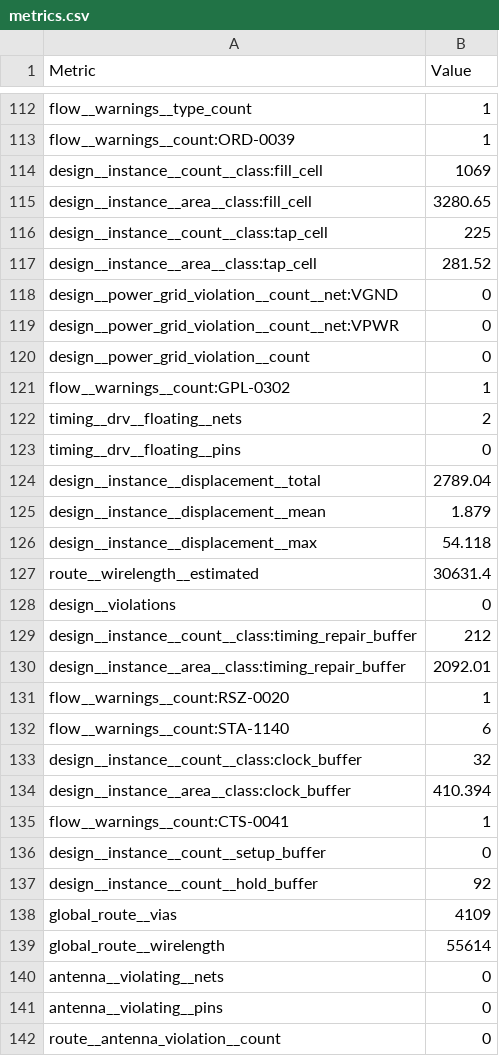
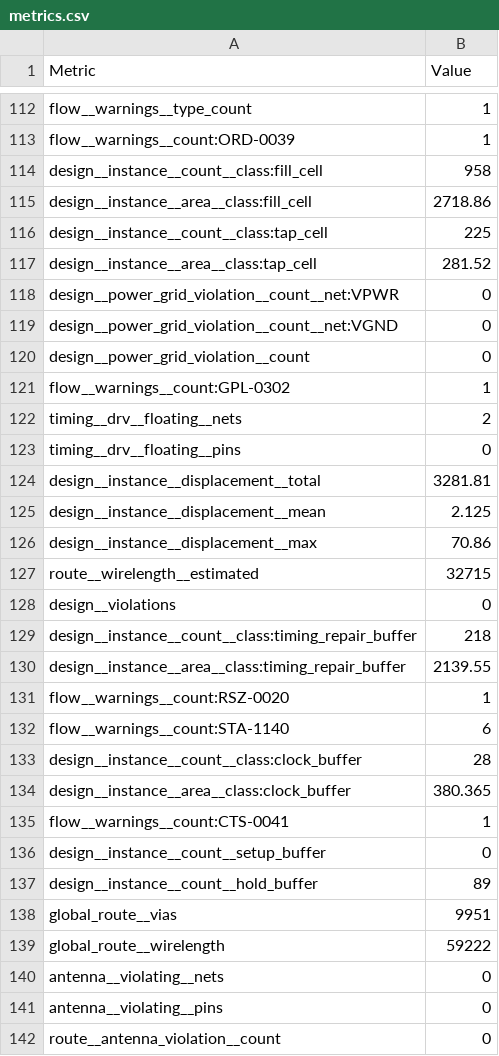
Before and after one commit to TinyTapeout/tinytapeout-sky-26d, a CSV file: projects/tt_um_tmcdonagh_guitar_pedal/stats/metrics.csv, drawn as a sheet; only a part is shown, gaps mark what is left out; the diff covers the shown part only.

Commit message:
feat: update project tt_um_tmcdonagh_guitar_pedal from tmcdonagh/tt26d-guitar-pedal
Commit: 603f8989b4b02dc4af9423be6b187e1b8a6cfede
Workflow: https://github.com/tmcdonagh/tt26d-guitar-pedal/actions/runs/43606784375

```diff
--- a/projects/tt_um_tmcdonagh_guitar_pedal/stats/metrics.csv
+++ b/projects/tt_um_tmcdonagh_guitar_pedal/stats/metrics.csv
@@ -113,8 +113,8 @@ flow__warnings__type_count,1
 flow__warnings__count:ORD-0039,1
-design__instance__count__class:fill_cell,1069
-design__instance__area__class:fill_cell,3280.65
+design__instance__count__class:fill_cell,958
+design__instance__area__class:fill_cell,2718.86
 design__instance__count__class:tap_cell,225
 design__instance__area__class:tap_cell,281.52
+design__power_grid_violation__count__net:VPWR,0
 design__power_grid_violation__count__net:VGND,0
-design__power_grid_violation__count__net:VPWR,0
 design__power_grid_violation__count,0
@@ -123,18 +123,18 @@ timing__drv__floating__nets,2
 timing__drv__floating__pins,0
-design__instance__displacement__total,2789.04
-design__instance__displacement__mean,1.879
-design__instance__displacement__max,54.118
-route__wirelength__estimated,30631.4
+design__instance__displacement__total,3281.81
+design__instance__displacement__mean,2.125
+design__instance__displacement__max,70.86
+route__wirelength__estimated,32715
 design__violations,0
-design__instance__count__class:timing_repair_buffer,212
-design__instance__area__class:timing_repair_buffer,2092.01
+design__instance__count__class:timing_repair_buffer,218
+design__instance__area__class:timing_repair_buffer,2139.55
 flow__warnings__count:RSZ-0020,1
 flow__warnings__count:STA-1140,6
-design__instance__count__class:clock_buffer,32
-design__instance__area__class:clock_buffer,410.394
+design__instance__count__class:clock_buffer,28
+design__instance__area__class:clock_buffer,380.365
 flow__warnings__count:CTS-0041,1
 design__instance__count__setup_buffer,0
-design__instance__count__hold_buffer,92
-global_route__vias,4109
-global_route__wirelength,55614
+design__instance__count__hold_buffer,89
+global_route__vias,9951
+global_route__wirelength,59222
 antenna__violating__nets,0
```
Also changed, not shown: 4 removed rows and 121 edited cells elsewhere in this file, 6 other files.
